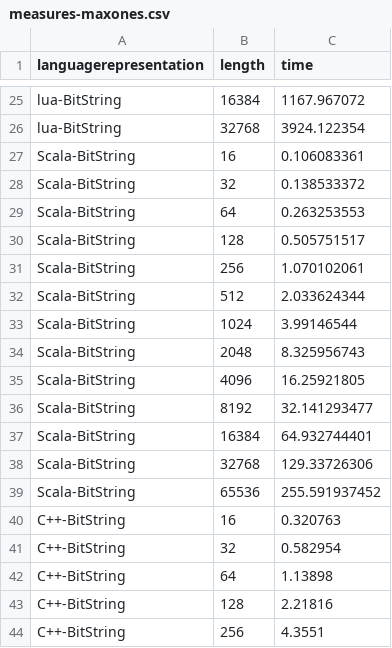
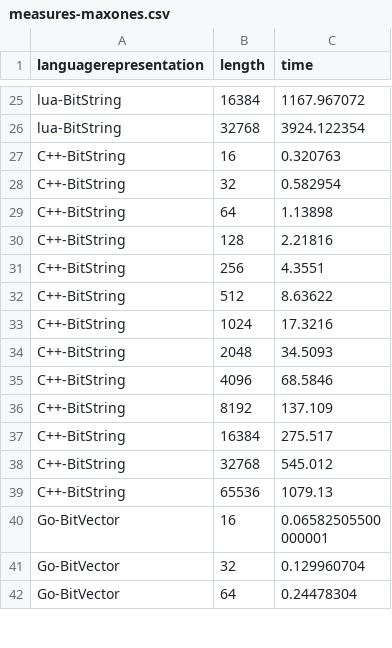
Before and after one commit to geneura-papers/2016-ea-languages-PPSN, a CSV file: data/measures-maxones.csv, drawn as a sheet; only a part is shown, gaps mark what is left out; the shorter side is filled out with more unchanged rows; the diff names each change by its address in the sheet, - before the commit and + after, or states it on an @@ line.

Commit message:
Eliminates Scala-Bitstring, too slow
Now maxones for Scala-Bitvector is missing...

```diff
--- a/data/measures-maxones.csv
+++ b/data/measures-maxones.csv
-row 27: Scala-BitString | 16 | 0.106083361
-row 28: Scala-BitString | 32 | 0.138533372
-row 29: Scala-BitString | 64 | 0.263253553
-row 30: Scala-BitString | 128 | 0.505751517
-row 31: Scala-BitString | 256 | 1.070102061
-row 32: Scala-BitString | 512 | 2.033624344
-row 33: Scala-BitString | 1024 | 3.99146544
-row 34: Scala-BitString | 2048 | 8.325956743
-row 35: Scala-BitString | 4096 | 16.25921805
-row 36: Scala-BitString | 8192 | 32.141293477
-row 37: Scala-BitString | 16384 | 64.932744401
-row 38: Scala-BitString | 32768 | 129.33726306
-row 39: Scala-BitString | 65536 | 255.591937452
```
Also changed, not shown: data/op-measures-bitflip.csv, data/op-measures-xover.csv.
